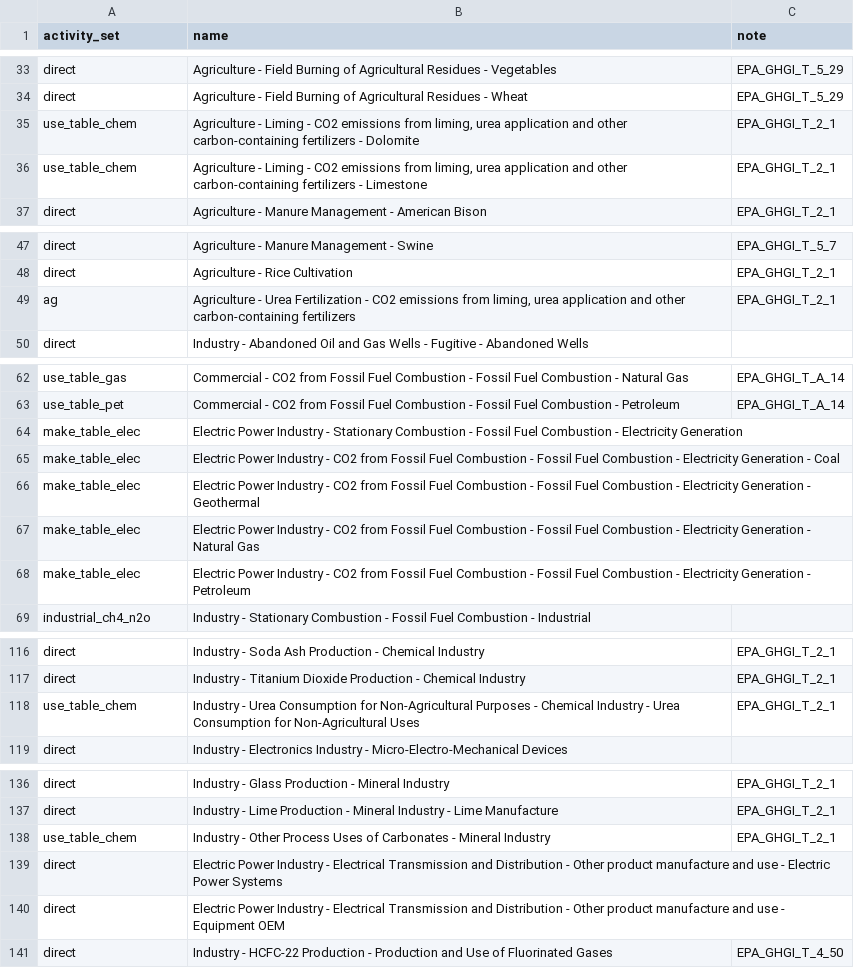
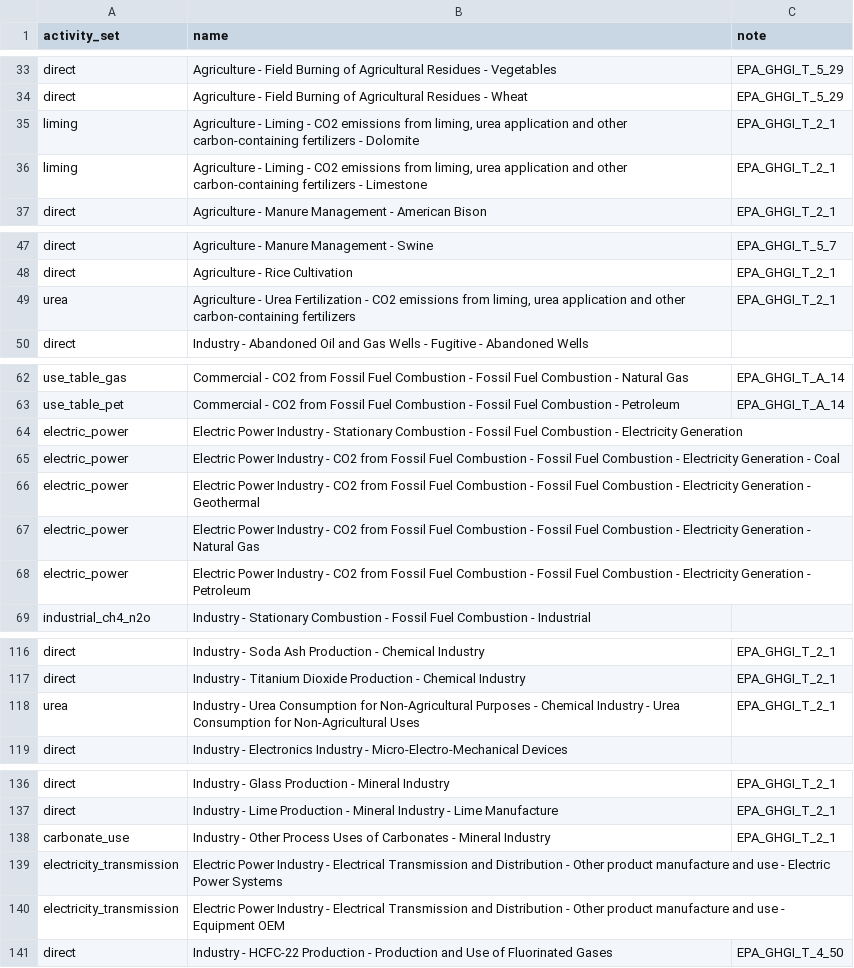
Before and after one commit to USEPA/flowsa, a CSV file: flowsa/methods/flowbysectoractivitysets/EPA_StateGHGI_asets.csv, drawn as a sheet; only a part is shown, gaps mark what is left out; the diff covers the shown part only.

Commit message:
add 2_1 tables, update state activity sets to align names

```diff
--- a/flowsa/methods/flowbysectoractivitysets/EPA_StateGHGI_asets.csv
+++ b/flowsa/methods/flowbysectoractivitysets/EPA_StateGHGI_asets.csv
@@ -34,4 +34,4 @@ direct,Agriculture - Field Burning of Agricultural Residues - Vegetables,EPA_GHG
 direct,Agriculture - Field Burning of Agricultural Residues - Wheat,EPA_GHGI_T_5_29
-use_table_chem,"Agriculture - Liming - CO2 emissions from liming, urea application and other carbon-containing fertilizers - Dolomite",EPA_GHGI_T_2_1
-use_table_chem,"Agriculture - Liming - CO2 emissions from liming, urea application and other carbon-containing fertilizers - Limestone",EPA_GHGI_T_2_1
+liming,"Agriculture - Liming - CO2 emissions from liming, urea application and other carbon-containing fertilizers - Dolomite",EPA_GHGI_T_2_1
+liming,"Agriculture - Liming - CO2 emissions from liming, urea application and other carbon-containing fertilizers - Limestone",EPA_GHGI_T_2_1
 direct,Agriculture - Manure Management - American Bison,EPA_GHGI_T_2_1
@@ -48,3 +48,3 @@ direct,Agriculture - Manure Management - Swine,EPA_GHGI_T_5_7
 direct,Agriculture - Rice Cultivation,EPA_GHGI_T_2_1
-ag,"Agriculture - Urea Fertilization - CO2 emissions from liming, urea application and other carbon-containing fertilizers",EPA_GHGI_T_2_1
+urea,"Agriculture - Urea Fertilization - CO2 emissions from liming, urea application and other carbon-containing fertilizers",EPA_GHGI_T_2_1
 direct,Industry - Abandoned Oil and Gas Wells - Fugitive - Abandoned Wells,
@@ -63,7 +63,7 @@ use_table_gas,Commercial - CO2 from Fossil Fuel Combustion - Fossil Fuel Combust
 use_table_pet,Commercial - CO2 from Fossil Fuel Combustion - Fossil Fuel Combustion - Petroleum,EPA_GHGI_T_A_14
-make_table_elec,Electric Power Industry - Stationary Combustion - Fossil Fuel Combustion - Electricity Generation,
-make_table_elec,Electric Power Industry - CO2 from Fossil Fuel Combustion - Fossil Fuel Combustion - Electricity Generation - Coal,
-make_table_elec,Electric Power Industry - CO2 from Fossil Fuel Combustion - Fossil Fuel Combustion - Electricity Generation - Geothermal,
-make_table_elec,Electric Power Industry - CO2 from Fossil Fuel Combustion - Fossil Fuel Combustion - Electricity Generation - Natural Gas,
-make_table_elec,Electric Power Industry - CO2 from Fossil Fuel Combustion - Fossil Fuel Combustion - Electricity Generation - Petroleum,
+electric_power,Electric Power Industry - Stationary Combustion - Fossil Fuel Combustion - Electricity Generation,
+electric_power,Electric Power Industry - CO2 from Fossil Fuel Combustion - Fossil Fuel Combustion - Electricity Generation - Coal,
+electric_power,Electric Power Industry - CO2 from Fossil Fuel Combustion - Fossil Fuel Combustion - Electricity Generation - Geothermal,
+electric_power,Electric Power Industry - CO2 from Fossil Fuel Combustion - Fossil Fuel Combustion - Electricity Generation - Natural Gas,
+electric_power,Electric Power Industry - CO2 from Fossil Fuel Combustion - Fossil Fuel Combustion - Electricity Generation - Petroleum,
 industrial_ch4_n2o,Industry - Stationary Combustion - Fossil Fuel Combustion - Industrial,
@@ -117,3 +117,3 @@ direct,Industry - Soda Ash Production - Chemical Industry,EPA_GHGI_T_2_1
 direct,Industry - Titanium Dioxide Production - Chemical Industry,EPA_GHGI_T_2_1
-use_table_chem,Industry - Urea Consumption for Non-Agricultural Purposes - Chemical Industry - Urea Consumption for Non-Agricultural Uses,EPA_GHGI_T_2_1
+urea,Industry - Urea Consumption for Non-Agricultural Purposes - Chemical Industry - Urea Consumption for Non-Agricultural Uses,EPA_GHGI_T_2_1
 direct,Industry - Electronics Industry - Micro-Electro-Mechanical Devices,
@@ -137,5 +137,5 @@ direct,Industry - Glass Production - Mineral Industry,EPA_GHGI_T_2_1
 direct,Industry - Lime Production - Mineral Industry - Lime Manufacture,EPA_GHGI_T_2_1
-use_table_chem,Industry - Other Process Uses of Carbonates - Mineral Industry,EPA_GHGI_T_2_1
-direct,Electric Power Industry - Electrical Transmission and Distribution - Other product manufacture and use - Electric Power Systems,
-direct,Electric Power Industry - Electrical Transmission and Distribution - Other product manufacture and use - Equipment OEM,
+carbonate_use,Industry - Other Process Uses of Carbonates - Mineral Industry,EPA_GHGI_T_2_1
+electricity_transmission,Electric Power Industry - Electrical Transmission and Distribution - Other product manufacture and use - Electric Power Systems,
+electricity_transmission,Electric Power Industry - Electrical Transmission and Distribution - Other product manufacture and use - Equipment OEM,
 direct,Industry - HCFC-22 Production - Production and Use of Fluorinated Gases,EPA_GHGI_T_4_50
```
Also changed, not shown: 2 edited cells elsewhere in this file, 1 other file.
